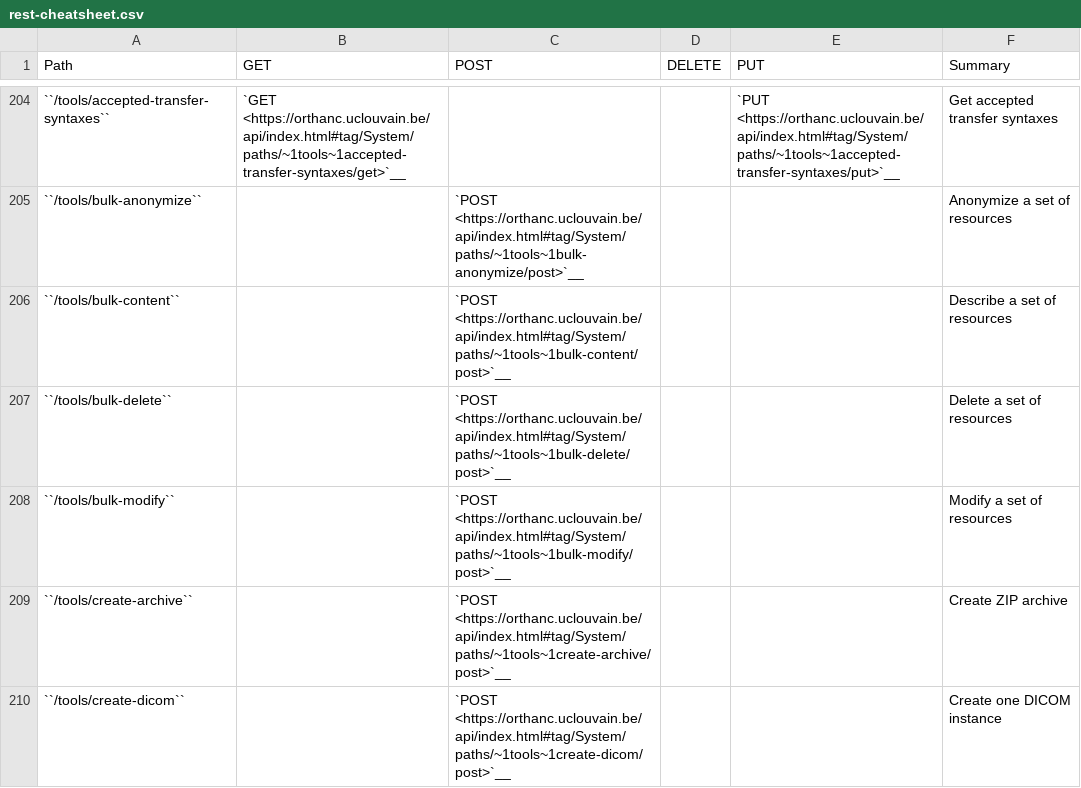
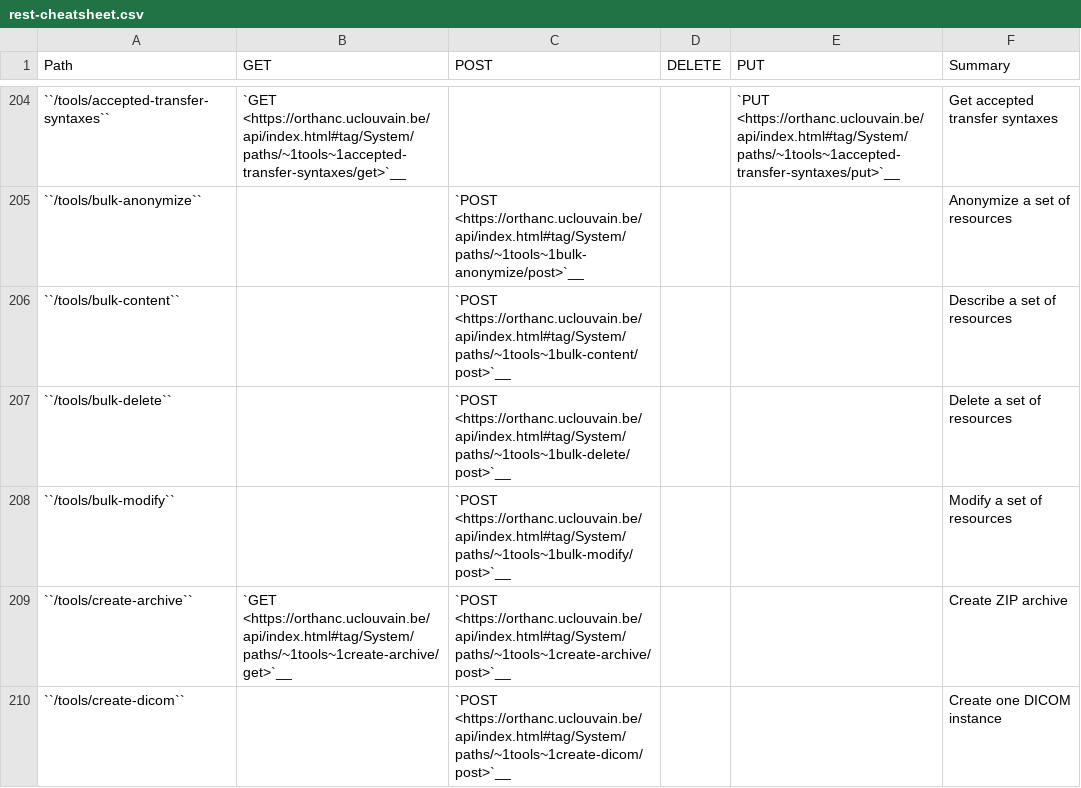
Before and after one commit to orthanc-mirrors/orthanc-book, a CSV file: Sphinx/source/users/rest-cheatsheet.csv, drawn as a sheet; only a part is shown, gaps mark what is left out; the diff covers the shown part only.

Commit message:
Orthanc 1.12.2

```diff
--- a/Sphinx/source/users/rest-cheatsheet.csv
+++ b/Sphinx/source/users/rest-cheatsheet.csv
@@ -208,3 +208,3 @@ Path,GET,POST,DELETE,PUT,Summary
 ``/tools/bulk-modify``,,`POST <https://orthanc.uclouvain.be/api/index.html#tag/System/paths/~1tools~1bulk-modify/post>`__,,,Modify a set of resources
-``/tools/create-archive``,,`POST <https://orthanc.uclouvain.be/api/index.html#tag/System/paths/~1tools~1create-archive/post>`__,,,Create ZIP archive
+``/tools/create-archive``,`GET <https://orthanc.uclouvain.be/api/index.html#tag/System/paths/~1tools~1create-archive/get>`__,`POST <https://orthanc.uclouvain.be/api/index.html#tag/System/paths/~1tools~1create-archive/post>`__,,,Create ZIP archive
 ``/tools/create-dicom``,,`POST <https://orthanc.uclouvain.be/api/index.html#tag/System/paths/~1tools~1create-dicom/post>`__,,,Create one DICOM instance
```
Also changed, not shown: 5 edited cells elsewhere in this file, 15 other files.
